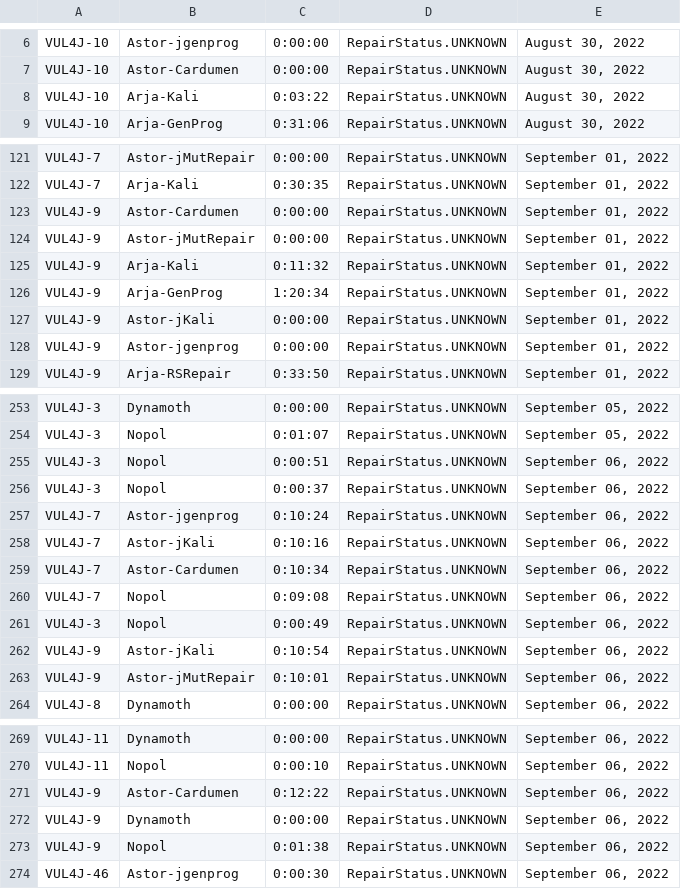
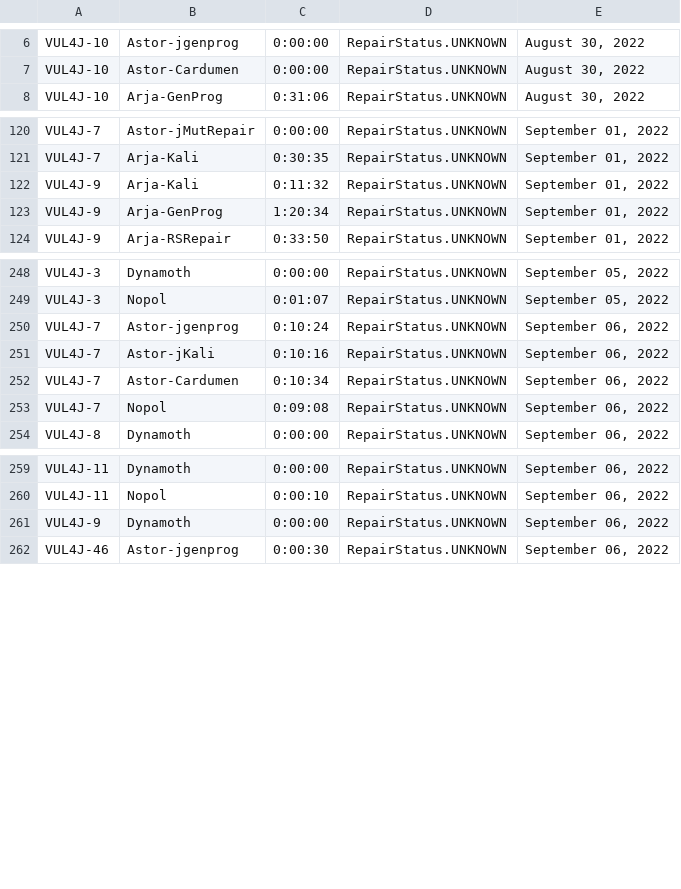
Before and after one commit to ericma1999/forked_apiarty, a CSV file: apiarty-findings/all-results.csv, drawn as a sheet; only a part is shown, gaps mark what is left out.

```diff
--- a/apiarty-findings/all-results.csv
+++ b/apiarty-findings/all-results.csv
@@ -7,3 +7,2 @@ VUL4J-10,Astor-jgenprog,0:00:00,RepairStatus.UNKNOWN,"August 30, 2022"
 VUL4J-10,Astor-Cardumen,0:00:00,RepairStatus.UNKNOWN,"August 30, 2022"
-VUL4J-10,Arja-Kali,0:03:22,RepairStatus.UNKNOWN,"August 30, 2022"
 VUL4J-10,Arja-GenProg,0:31:06,RepairStatus.UNKNOWN,"August 30, 2022"
@@ -122,8 +121,4 @@ VUL4J-7,Astor-jMutRepair,0:00:00,RepairStatus.UNKNOWN,"September 01, 2022"
 VUL4J-7,Arja-Kali,0:30:35,RepairStatus.UNKNOWN,"September 01, 2022"
-VUL4J-9,Astor-Cardumen,0:00:00,RepairStatus.UNKNOWN,"September 01, 2022"
-VUL4J-9,Astor-jMutRepair,0:00:00,RepairStatus.UNKNOWN,"September 01, 2022"
 VUL4J-9,Arja-Kali,0:11:32,RepairStatus.UNKNOWN,"September 01, 2022"
 VUL4J-9,Arja-GenProg,1:20:34,RepairStatus.UNKNOWN,"September 01, 2022"
-VUL4J-9,Astor-jKali,0:00:00,RepairStatus.UNKNOWN,"September 01, 2022"
-VUL4J-9,Astor-jgenprog,0:00:00,RepairStatus.UNKNOWN,"September 01, 2022"
 VUL4J-9,Arja-RSRepair,0:33:50,RepairStatus.UNKNOWN,"September 01, 2022"
@@ -254,4 +249,2 @@ VUL4J-3,Dynamoth,0:00:00,RepairStatus.UNKNOWN,"September 05, 2022"
 VUL4J-3,Nopol,0:01:07,RepairStatus.UNKNOWN,"September 05, 2022"
-VUL4J-3,Nopol,0:00:51,RepairStatus.UNKNOWN,"September 06, 2022"
-VUL4J-3,Nopol,0:00:37,RepairStatus.UNKNOWN,"September 06, 2022"
 VUL4J-7,Astor-jgenprog,0:10:24,RepairStatus.UNKNOWN,"September 06, 2022"
@@ -260,5 +253,2 @@ VUL4J-7,Astor-Cardumen,0:10:34,RepairStatus.UNKNOWN,"September 06, 2022"
 VUL4J-7,Nopol,0:09:08,RepairStatus.UNKNOWN,"September 06, 2022"
-VUL4J-3,Nopol,0:00:49,RepairStatus.UNKNOWN,"September 06, 2022"
-VUL4J-9,Astor-jKali,0:10:54,RepairStatus.UNKNOWN,"September 06, 2022"
-VUL4J-9,Astor-jMutRepair,0:10:01,RepairStatus.UNKNOWN,"September 06, 2022"
 VUL4J-8,Dynamoth,0:00:00,RepairStatus.UNKNOWN,"September 06, 2022"
@@ -270,5 +260,3 @@ VUL4J-11,Dynamoth,0:00:00,RepairStatus.UNKNOWN,"September 06, 2022"
 VUL4J-11,Nopol,0:00:10,RepairStatus.UNKNOWN,"September 06, 2022"
-VUL4J-9,Astor-Cardumen,0:12:22,RepairStatus.UNKNOWN,"September 06, 2022"
 VUL4J-9,Dynamoth,0:00:00,RepairStatus.UNKNOWN,"September 06, 2022"
-VUL4J-9,Nopol,0:01:38,RepairStatus.UNKNOWN,"September 06, 2022"
 VUL4J-46,Astor-jgenprog,0:00:30,RepairStatus.UNKNOWN,"September 06, 2022"
```
Also changed, not shown: 1 other file.
